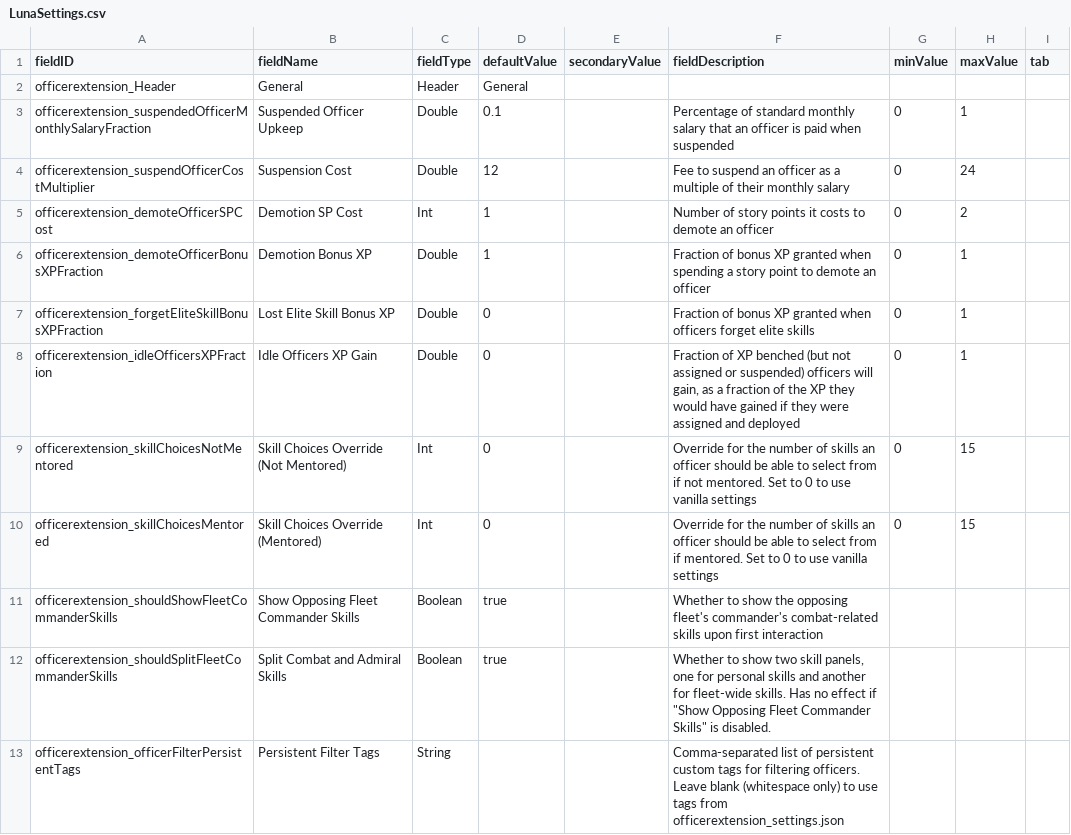
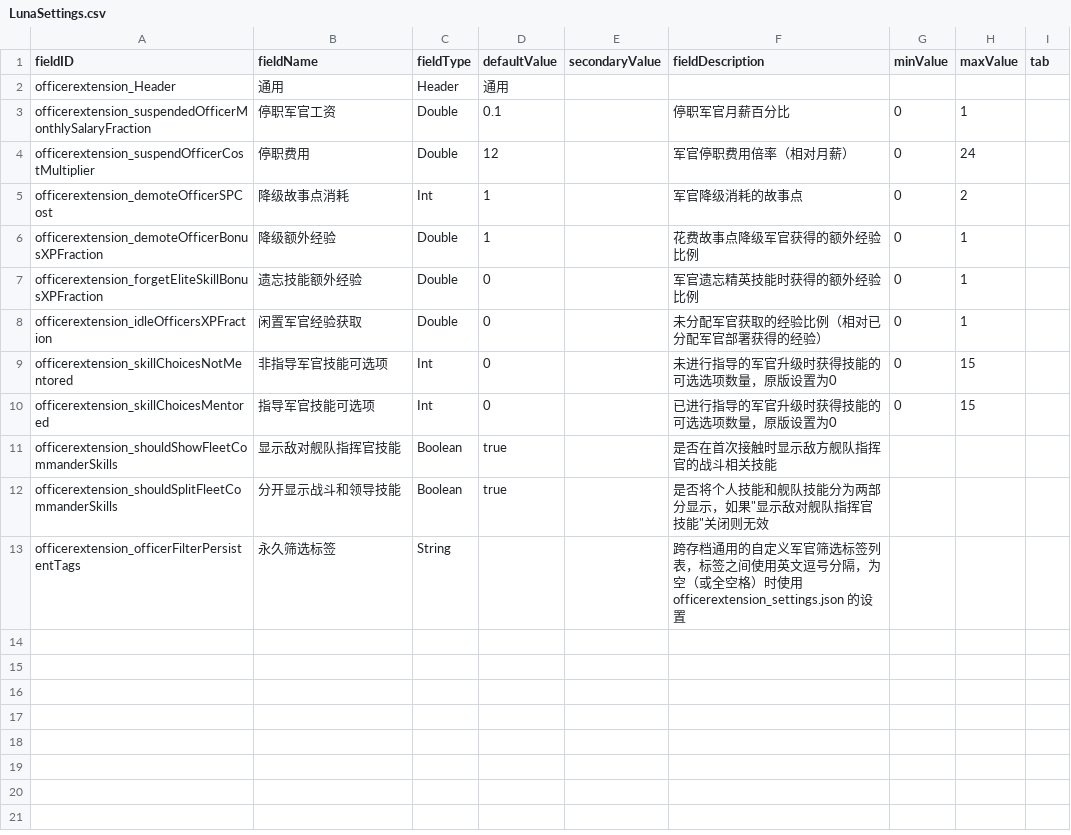
Before and after one commit to flying0719/Officer-Extension-zh-cn, a CSV file: data/config/LunaSettings.csv, drawn as a sheet.

```diff
--- a/data/config/LunaSettings.csv
+++ b/data/config/LunaSettings.csv
@@ -1,13 +1,13 @@
 fieldID,fieldName,fieldType,defaultValue,secondaryValue,fieldDescription,minValue,maxValue,tab
-officerextension_Header,General,Header,General,,,,,
-officerextension_suspendedOfficerMonthlySalaryFraction,Suspended Officer Upkeep,Double,0.1,,Percentage of standard monthly salary that an officer is paid when suspended,0,1,
-officerextension_suspendOfficerCostMultiplier,Suspension Cost,Double,12,,Fee to suspend an officer as a multiple of their monthly salary,0,24,
-officerextension_demoteOfficerSPCost,Demotion SP Cost,Int,1,,Number of story points it costs to demote an officer,0,2,
-officerextension_demoteOfficerBonusXPFraction,Demotion Bonus XP,Double,1,,Fraction of bonus XP granted when spending a story point to demote an officer,0,1,
-officerextension_forgetEliteSkillBonusXPFraction,Lost Elite Skill Bonus XP,Double,0,,Fraction of bonus XP granted when officers forget elite skills,0,1,
-officerextension_idleOfficersXPFraction,Idle Officers XP Gain,Double,0,,"Fraction of XP benched (but not assigned or suspended) officers will gain, as a fraction of the XP they would have gained if they were assigned and deployed",0,1,
-officerextension_skillChoicesNotMentored,Skill Choices Override (Not Mentored),Int,0,,Override for the number of skills an officer should be able to select from if not mentored. Set to 0 to use vanilla settings,0,15,
-officerextension_skillChoicesMentored,Skill Choices Override (Mentored),Int,0,,Override for the number of skills an officer should be able to select from if mentored. Set to 0 to use vanilla settings,0,15,
-officerextension_shouldShowFleetCommanderSkills,Show Opposing Fleet Commander Skills,Boolean,true,,Whether to show the opposing fleet's commander's combat-related skills upon first interaction,,,
-officerextension_shouldSplitFleetCommanderSkills,Split Combat and Admiral Skills,Boolean,true,,"Whether to show two skill panels, one for personal skills and another for fleet-wide skills. Has no effect if ""Show Opposing Fleet Commander Skills"" is disabled.",
-officerextension_officerFilterPersistentTags,Persistent Filter Tags,String,,,Comma-separated list of persistent custom tags for filtering officers. Leave blank (whitespace only) to use tags from officerextension_settings.json,,,
+officerextension_Header,通用,Header,通用,,,,,
+officerextension_suspendedOfficerMonthlySalaryFraction,停职军官工资,Double,0.1,,停职军官月薪百分比,0,1,
+officerextension_suspendOfficerCostMultiplier,停职费用,Double,12,,军官停职费用倍率（相对月薪）,0,24,
+officerextension_demoteOfficerSPCost,降级故事点消耗,Int,1,,军官降级消耗的故事点,0,2,
+officerextension_demoteOfficerBonusXPFraction,降级额外经验,Double,1,,花费故事点降级军官获得的额外经验比例,0,1,
+officerextension_forgetEliteSkillBonusXPFraction,遗忘技能额外经验,Double,0,,军官遗忘精英技能时获得的额外经验比例,0,1,
+officerextension_idleOfficersXPFraction,闲置军官经验获取,Double,0,,未分配军官获取的经验比例（相对已分配军官部署获得的经验）,0,1,
+officerextension_skillChoicesNotMentored,非指导军官技能可选项,Int,0,,未进行指导的军官升级时获得技能的可选选项数量，原版设置为0,0,15,
+officerextension_skillChoicesMentored,指导军官技能可选项,Int,0,,已进行指导的军官升级时获得技能的可选选项数量，原版设置为0,0,15,
+officerextension_shouldShowFleetCommanderSkills,显示敌对舰队指挥官技能,Boolean,true,,是否在首次接触时显示敌方舰队指挥官的战斗相关技能,,,
+officerextension_shouldSplitFleetCommanderSkills,分开显示战斗和领导技能,Boolean,true,,"是否将个人技能和舰队技能分为两部分显示，如果""显示敌对舰队指挥官技能""关闭则无效",,,
+officerextension_officerFilterPersistentTags,永久筛选标签,String,,,跨存档通用的自定义军官筛选标签列表，标签之间使用英文逗号分隔，为空（或全空格）时使用 officerextension_settings.json 的设置,,,
```
Also changed, not shown: data/console/commands.csv, 1 other file.
